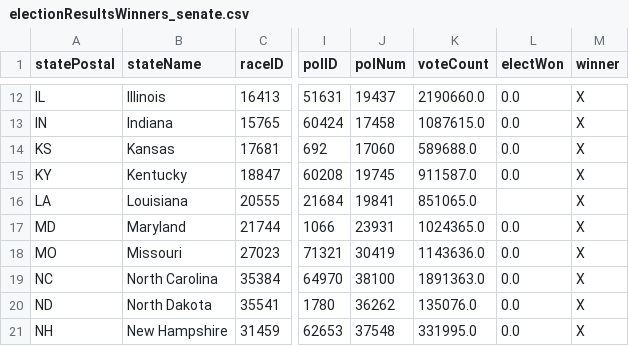
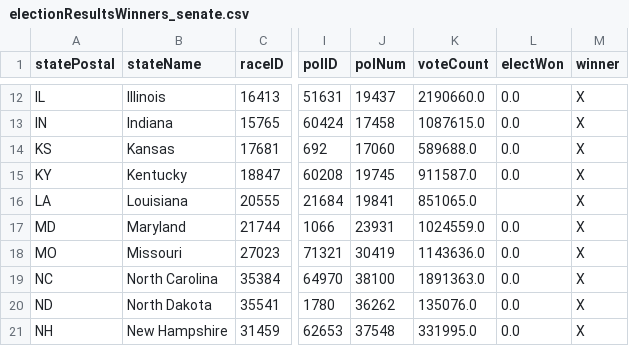
Before and after one commit to Nikkei-Visual-Data-Journalism/MidTermElection_1123409584372xxbb225, a CSV file: APAPI/electionResultsWinners_senate.csv, drawn as a sheet; only a part is shown, gaps mark what is left out; the diff names each change by its address in the sheet, - before the commit and + after, or states it on an @@ line.

```diff
--- a/APAPI/electionResultsWinners_senate.csv
+++ b/APAPI/electionResultsWinners_senate.csv
-K17 (voteCount): 1024365.0
+K17 (voteCount): 1024559.0
```
Also changed, not shown: APAPI/electionResultsWinners_house.csv.
